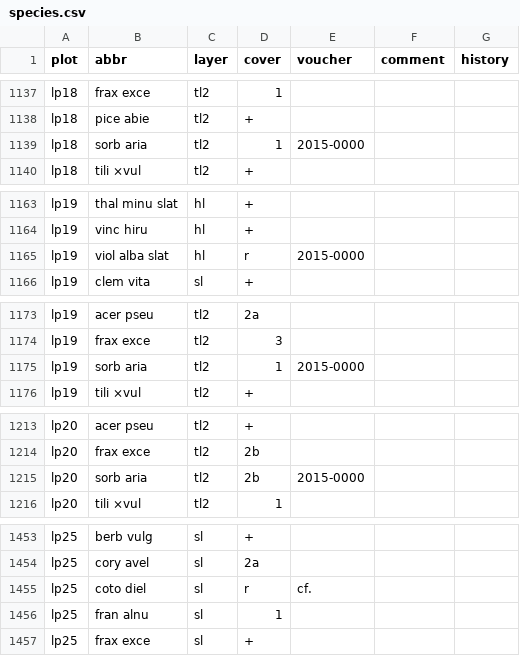
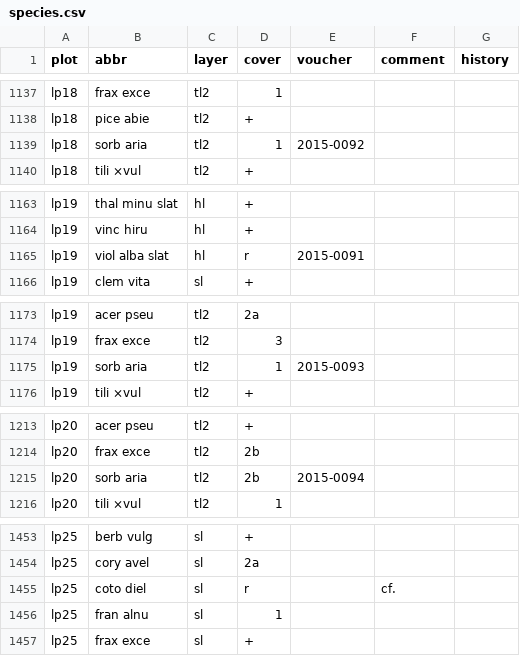
Before and after one commit to kardinal-eros/vegsoup-data, a CSV file: luegpalfen dta/species.csv, drawn as a sheet; only a part is shown, gaps mark what is left out; the diff covers the shown part only.

Commit message:
added voucher

```diff
--- a/luegpalfen dta/species.csv
+++ b/luegpalfen dta/species.csv
@@ -1138,3 +1138,3 @@ lp18,frax exce,tl2,1,,,
 lp18,pice abie,tl2,+,,,
-lp18,sorb aria,tl2,1,2015-0000,,
+lp18,sorb aria,tl2,1,2015-0092,,
 lp18,tili ×vul,tl2,+,,,
@@ -1164,3 +1164,3 @@ lp19,thal minu slat,hl,+,,,
 lp19,vinc hiru,hl,+,,,
-lp19,viol alba slat,hl,r,2015-0000,,
+lp19,viol alba slat,hl,r,2015-0091,,
 lp19,clem vita,sl,+,,,
@@ -1174,3 +1174,3 @@ lp19,acer pseu,tl2,2a,,,
 lp19,frax exce,tl2,3,,,
-lp19,sorb aria,tl2,1,2015-0000,,
+lp19,sorb aria,tl2,1,2015-0093,,
 lp19,tili ×vul,tl2,+,,,
@@ -1214,3 +1214,3 @@ lp20,acer pseu,tl2,+,,,
 lp20,frax exce,tl2,2b,,,
-lp20,sorb aria,tl2,2b,2015-0000,,
+lp20,sorb aria,tl2,2b,2015-0094,,
 lp20,tili ×vul,tl2,1,,,
@@ -1454,3 +1454,3 @@ lp25,berb vulg,sl,+,,,
 lp25,cory avel,sl,2a,,,
-lp25,coto diel,sl,r,cf.,,
+lp25,coto diel,sl,r,,cf.,
 lp25,fran alnu,sl,1,,,
```
Also changed, not shown: 14 edited cells elsewhere in this file, 1 other file.
